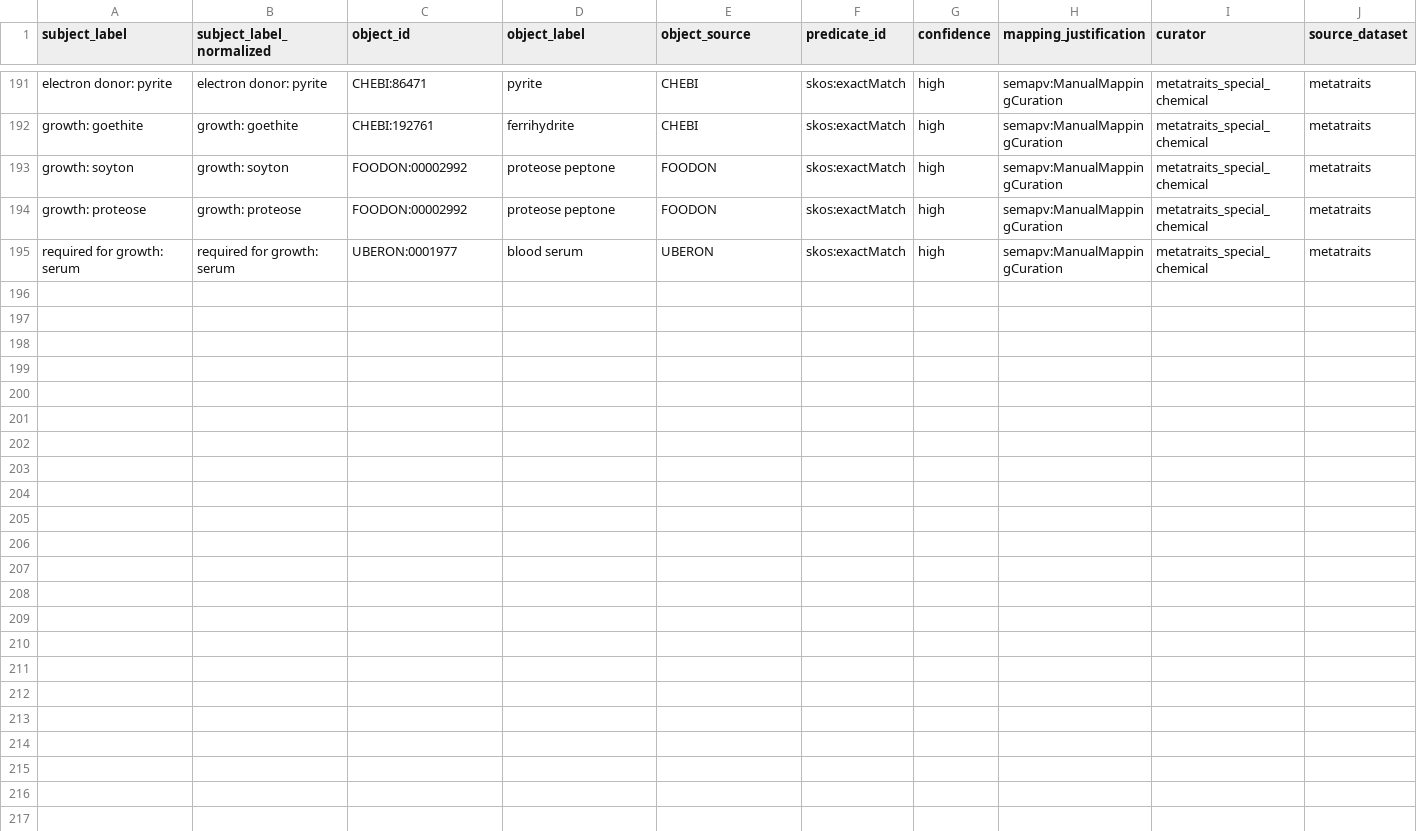
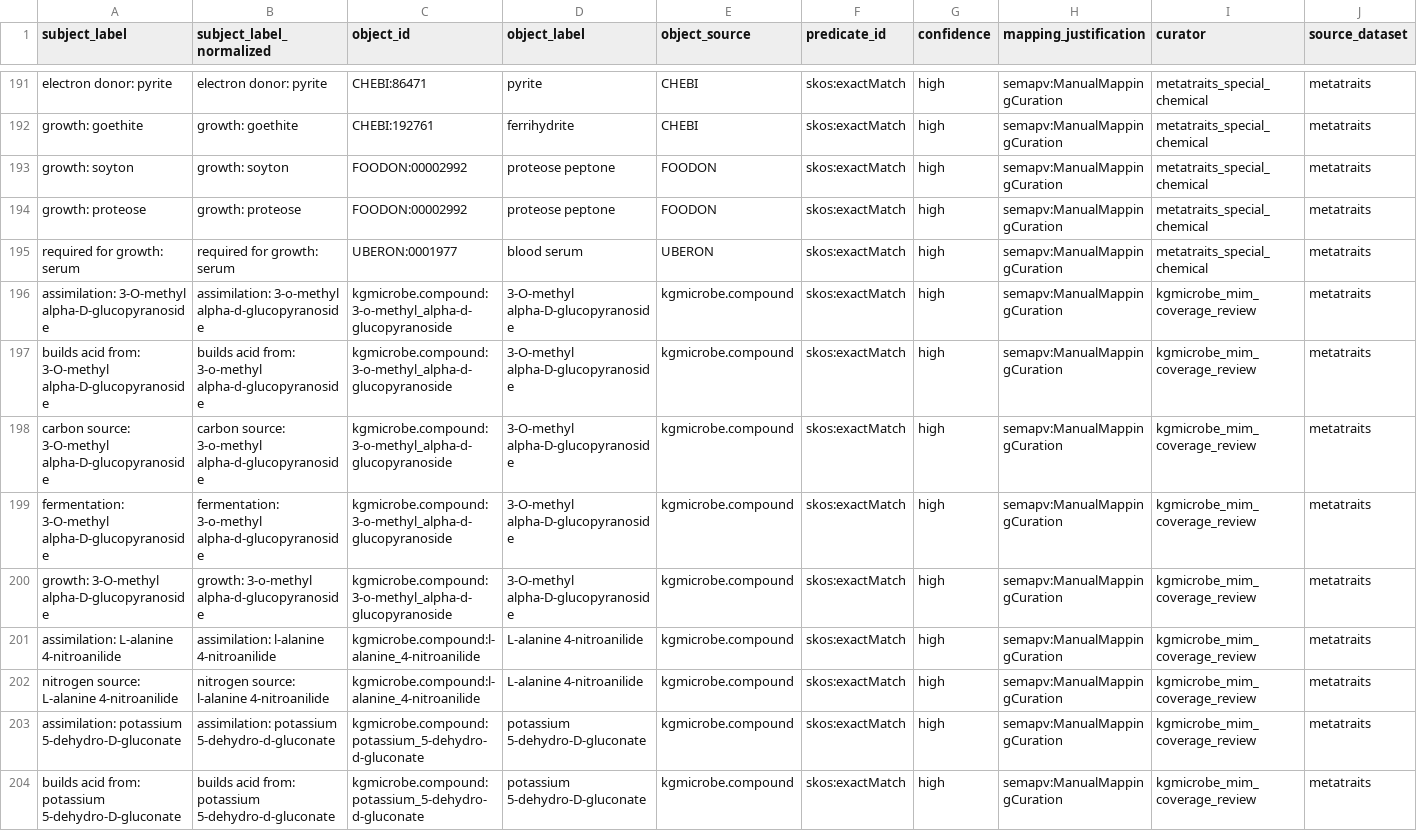
Before and after one commit to Knowledge-Graph-Hub/kg-microbe, a TSV file: mappings/canonical/special_chemical_mappings.tsv, drawn as a sheet; only a part is shown, gaps mark what is left out; rows hold the shown columns only; the diff names each change by its address in the sheet, - before the commit and + after, or states it on an @@ line.

Commit message:
Preserve reviewed MIM migration trait observations as local compounds

```diff
--- a/mappings/canonical/special_chemical_mappings.tsv
+++ b/mappings/canonical/special_chemical_mappings.tsv
+row 196: assimilation: 3-O-methyl alpha-D-glucopyranoside | assimilation: 3-o-methyl alpha-d-glucopyranoside | kgmicrobe.compound:3-o-methyl_alpha-d-glucopyranoside | 3-O-methyl alpha-D-glucopyranoside | kgmicrobe.compound | skos:exactMatch | high | semapv:ManualMappingCuration | kgmicrobe_mim_coverage_review | metatraits
+row 197: builds acid from: 3-O-methyl alpha-D-glucopyranoside | builds acid from: 3-o-methyl alpha-d-glucopyranoside | kgmicrobe.compound:3-o-methyl_alpha-d-glucopyranoside | 3-O-methyl alpha-D-glucopyranoside | kgmicrobe.compound | skos:exactMatch | high | semapv:ManualMappingCuration | kgmicrobe_mim_coverage_review | metatraits
+row 198: carbon source: 3-O-methyl alpha-D-glucopyranoside | carbon source: 3-o-methyl alpha-d-glucopyranoside | kgmicrobe.compound:3-o-methyl_alpha-d-glucopyranoside | 3-O-methyl alpha-D-glucopyranoside | kgmicrobe.compound | skos:exactMatch | high | semapv:ManualMappingCuration | kgmicrobe_mim_coverage_review | metatraits
+row 199: fermentation: 3-O-methyl alpha-D-glucopyranoside | fermentation: 3-o-methyl alpha-d-glucopyranoside | kgmicrobe.compound:3-o-methyl_alpha-d-glucopyranoside | 3-O-methyl alpha-D-glucopyranoside | kgmicrobe.compound | skos:exactMatch | high | semapv:ManualMappingCuration | kgmicrobe_mim_coverage_review | metatraits
+row 200: growth: 3-O-methyl alpha-D-glucopyranoside | growth: 3-o-methyl alpha-d-glucopyranoside | kgmicrobe.compound:3-o-methyl_alpha-d-glucopyranoside | 3-O-methyl alpha-D-glucopyranoside | kgmicrobe.compound | skos:exactMatch | high | semapv:ManualMappingCuration | kgmicrobe_mim_coverage_review | metatraits
+row 201: assimilation: L-alanine 4-nitroanilide | assimilation: l-alanine 4-nitroanilide | kgmicrobe.compound:l-alanine_4-nitroanilide | L-alanine 4-nitroanilide | kgmicrobe.compound | skos:exactMatch | high | semapv:ManualMappingCuration | kgmicrobe_mim_coverage_review | metatraits
+row 202: nitrogen source: L-alanine 4-nitroanilide | nitrogen source: l-alanine 4-nitroanilide | kgmicrobe.compound:l-alanine_4-nitroanilide | L-alanine 4-nitroanilide | kgmicrobe.compound | skos:exactMatch | high | semapv:ManualMappingCuration | kgmicrobe_mim_coverage_review | metatraits
+row 203: assimilation: potassium 5-dehydro-D-gluconate | assimilation: potassium 5-dehydro-d-gluconate | kgmicrobe.compound:potassium_5-dehydro-d-gluconate | potassium 5-dehydro-D-gluconate | kgmicrobe.compound | skos:exactMatch | high | semapv:ManualMappingCuration | kgmicrobe_mim_coverage_review | metatraits
+row 204: builds acid from: potassium 5-dehydro-D-gluconate | builds acid from: potassium 5-dehydro-d-gluconate | kgmicrobe.compound:potassium_5-dehydro-d-gluconate | potassium 5-dehydro-D-gluconate | kgmicrobe.compound | skos:exactMatch | high | semapv:ManualMappingCuration | kgmicrobe_mim_coverage_review | metatraits
```
Also changed, not shown: 2 other files.
